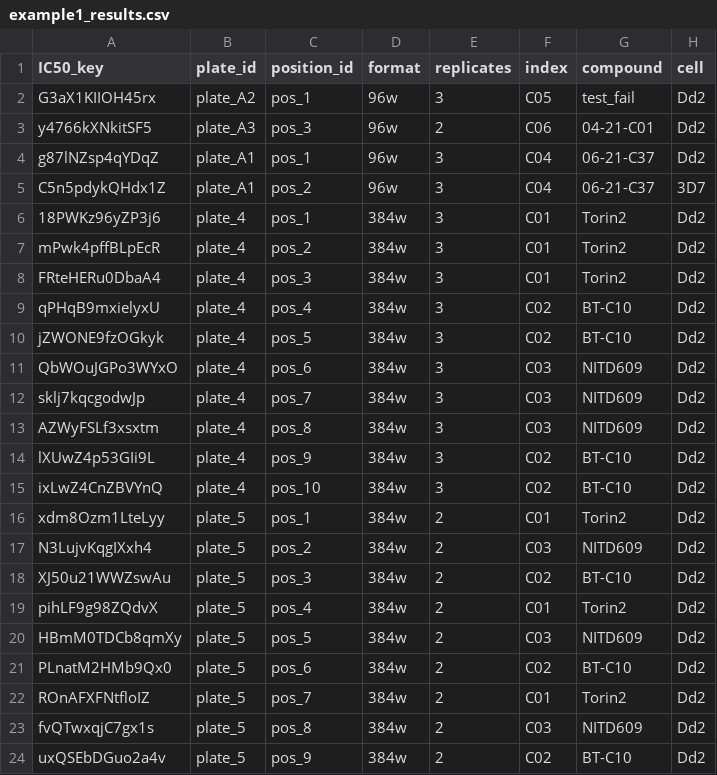
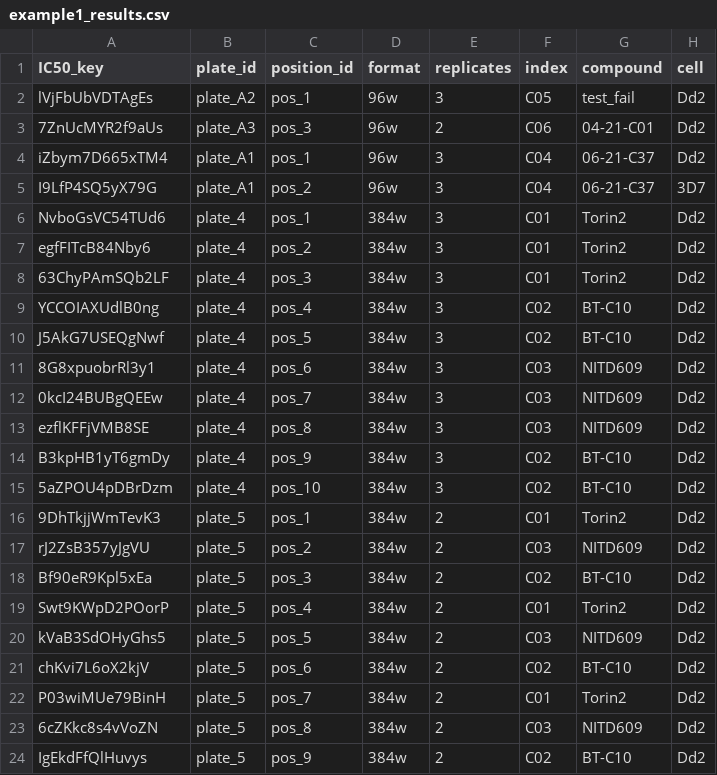
Before and after one commit to rayVonW/batchCurve, a CSV file: inst/extdata/example1_results.csv, drawn as a sheet; only a part is shown; the diff names each change by its address in the sheet, - before the commit and + after, or states it on an @@ line.

```diff
--- a/inst/extdata/example1_results.csv
+++ b/inst/extdata/example1_results.csv
-A2 (IC50_key): G3aX1KIIOH45rx
+A2 (IC50_key): lVjFbUbVDTAgEs
-A3 (IC50_key): y4766kXNkitSF5
+A3 (IC50_key): 7ZnUcMYR2f9aUs
-A4 (IC50_key): g87lNZsp4qYDqZ
+A4 (IC50_key): iZbym7D665xTM4
-A5 (IC50_key): C5n5pdykQHdx1Z
+A5 (IC50_key): I9LfP4SQ5yX79G
-A6 (IC50_key): 18PWKz96yZP3j6
+A6 (IC50_key): NvboGsVC54TUd6
-A7 (IC50_key): mPwk4pffBLpEcR
+A7 (IC50_key): egfFITcB84Nby6
-A8 (IC50_key): FRteHERu0DbaA4
+A8 (IC50_key): 63ChyPAmSQb2LF
-A9 (IC50_key): qPHqB9mxielyxU
+A9 (IC50_key): YCCOIAXUdlB0ng
-A10 (IC50_key): jZWONE9fzOGkyk
+A10 (IC50_key): J5AkG7USEQgNwf
-A11 (IC50_key): QbWOuJGPo3WYxO
+A11 (IC50_key): 8G8xpuobrRl3y1
-A12 (IC50_key): sklj7kqcgodwJp
+A12 (IC50_key): 0kcI24BUBgQEEw
-A13 (IC50_key): AZWyFSLf3xsxtm
+A13 (IC50_key): ezflKFFjVMB8SE
-A14 (IC50_key): lXUwZ4p53GIi9L
+A14 (IC50_key): B3kpHB1yT6gmDy
-A15 (IC50_key): ixLwZ4CnZBVYnQ
+A15 (IC50_key): 5aZPOU4pDBrDzm
-A16 (IC50_key): xdm8Ozm1LteLyy
+A16 (IC50_key): 9DhTkjjWmTevK3
-A17 (IC50_key): N3LujvKqgIXxh4
+A17 (IC50_key): rJ2ZsB357yJgVU
-A18 (IC50_key): XJ50u21WWZswAu
+A18 (IC50_key): Bf90eR9Kpl5xEa
-A19 (IC50_key): pihLF9g98ZQdvX
+A19 (IC50_key): Swt9KWpD2POorP
-A20 (IC50_key): HBmM0TDCb8qmXy
+A20 (IC50_key): kVaB3SdOHyGhs5
-A21 (IC50_key): PLnatM2HMb9Qx0
+A21 (IC50_key): chKvi7L6oX2kjV
-A22 (IC50_key): ROnAFXFNtfloIZ
+A22 (IC50_key): P03wiMUe79BinH
-A23 (IC50_key): fvQTwxqjC7gx1s
+A23 (IC50_key): 6cZKkc8s4vVoZN
-A24 (IC50_key): uxQSEbDGuo2a4v
+A24 (IC50_key): IgEkdFfQlHuvys
```
Also changed, not shown: inst/extdata/example1_data.csv, 24 other files.
